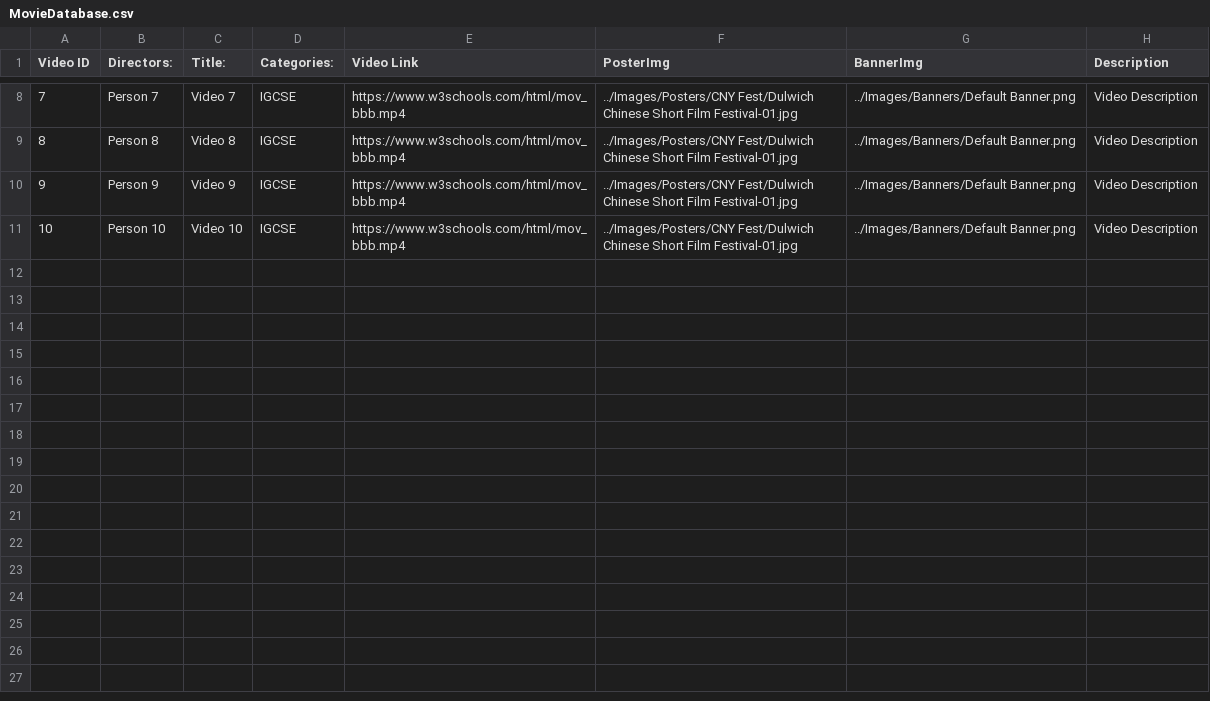
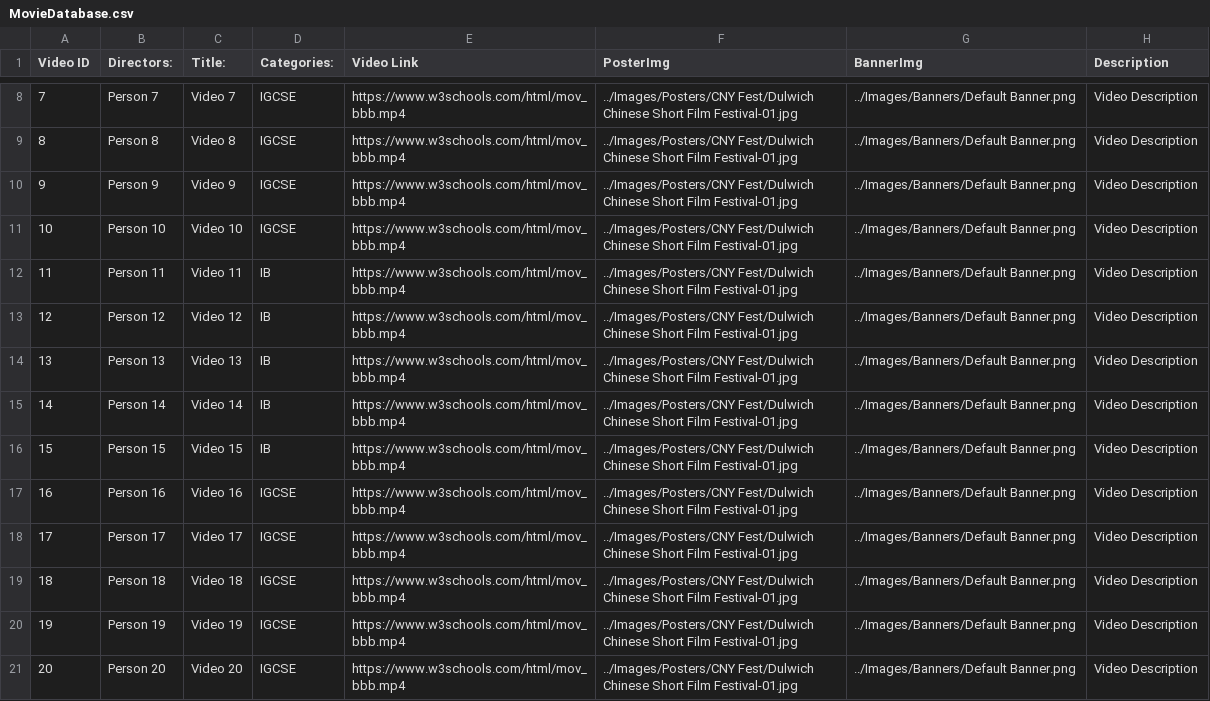
Before and after one commit to ShenyiCui/dcbmovies, a CSV file: docs/Pages/Databases/MovieDatabase.csv, drawn as a sheet; only a part is shown, gaps mark what is left out; the diff names each change by its address in the sheet, - before the commit and + after, or states it on an @@ line.

Commit message:
Expanded CSV List

```diff
--- a/docs/Pages/Databases/MovieDatabase.csv
+++ b/docs/Pages/Databases/MovieDatabase.csv
+row 12: 11 | Person 11 | Video 11 | IB | https://www.w3schools.com/html/mov_bbb.mp4 | ../Images/Posters/CNY Fest/Dulwich Chinese Short Film Festival-01.jpg | ../Images/Banners/Default Banner.png | Video Description
+row 13: 12 | Person 12 | Video 12 | IB | https://www.w3schools.com/html/mov_bbb.mp4 | ../Images/Posters/CNY Fest/Dulwich Chinese Short Film Festival-01.jpg | ../Images/Banners/Default Banner.png | Video Description
+row 14: 13 | Person 13 | Video 13 | IB | https://www.w3schools.com/html/mov_bbb.mp4 | ../Images/Posters/CNY Fest/Dulwich Chinese Short Film Festival-01.jpg | ../Images/Banners/Default Banner.png | Video Description
+row 15: 14 | Person 14 | Video 14 | IB | https://www.w3schools.com/html/mov_bbb.mp4 | ../Images/Posters/CNY Fest/Dulwich Chinese Short Film Festival-01.jpg | ../Images/Banners/Default Banner.png | Video Description
+row 16: 15 | Person 15 | Video 15 | IB | https://www.w3schools.com/html/mov_bbb.mp4 | ../Images/Posters/CNY Fest/Dulwich Chinese Short Film Festival-01.jpg | ../Images/Banners/Default Banner.png | Video Description
+row 17: 16 | Person 16 | Video 16 | IGCSE | https://www.w3schools.com/html/mov_bbb.mp4 | ../Images/Posters/CNY Fest/Dulwich Chinese Short Film Festival-01.jpg | ../Images/Banners/Default Banner.png | Video Description
+row 18: 17 | Person 17 | Video 17 | IGCSE | https://www.w3schools.com/html/mov_bbb.mp4 | ../Images/Posters/CNY Fest/Dulwich Chinese Short Film Festival-01.jpg | ../Images/Banners/Default Banner.png | Video Description
+row 19: 18 | Person 18 | Video 18 | IGCSE | https://www.w3schools.com/html/mov_bbb.mp4 | ../Images/Posters/CNY Fest/Dulwich Chinese Short Film Festival-01.jpg | ../Images/Banners/Default Banner.png | Video Description
+row 20: 19 | Person 19 | Video 19 | IGCSE | https://www.w3schools.com/html/mov_bbb.mp4 | ../Images/Posters/CNY Fest/Dulwich Chinese Short Film Festival-01.jpg | ../Images/Banners/Default Banner.png | Video Description
+row 21: 20 | Person 20 | Video 20 | IGCSE | https://www.w3schools.com/html/mov_bbb.mp4 | ../Images/Posters/CNY Fest/Dulwich Chinese Short Film Festival-01.jpg | ../Images/Banners/Default Banner.png | Video Description
```
